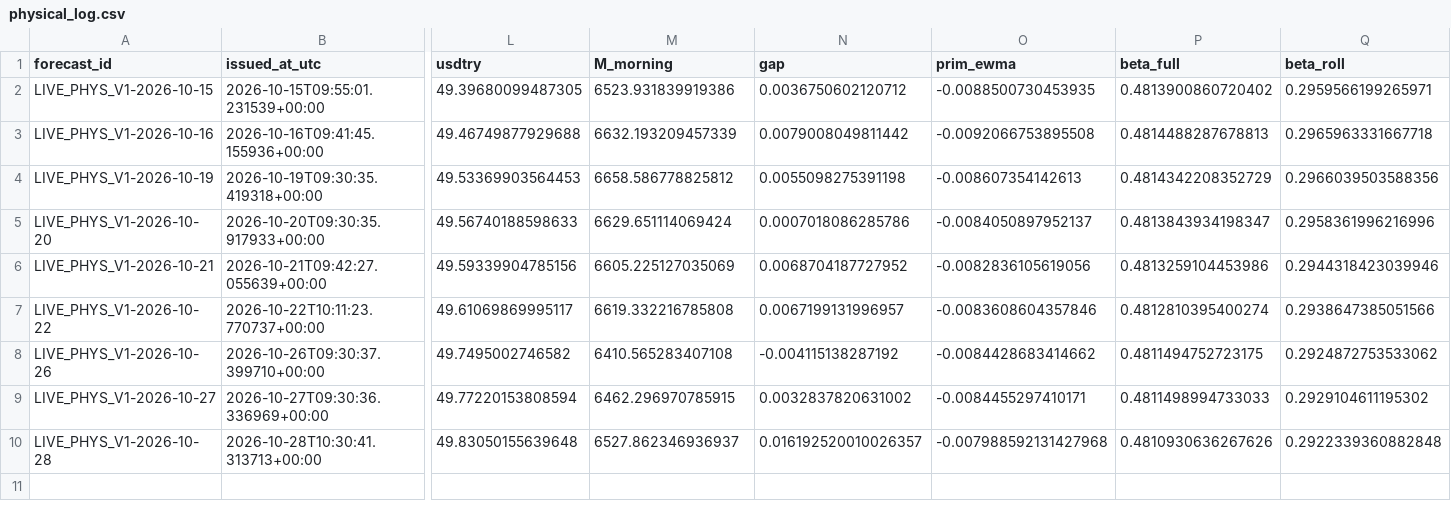
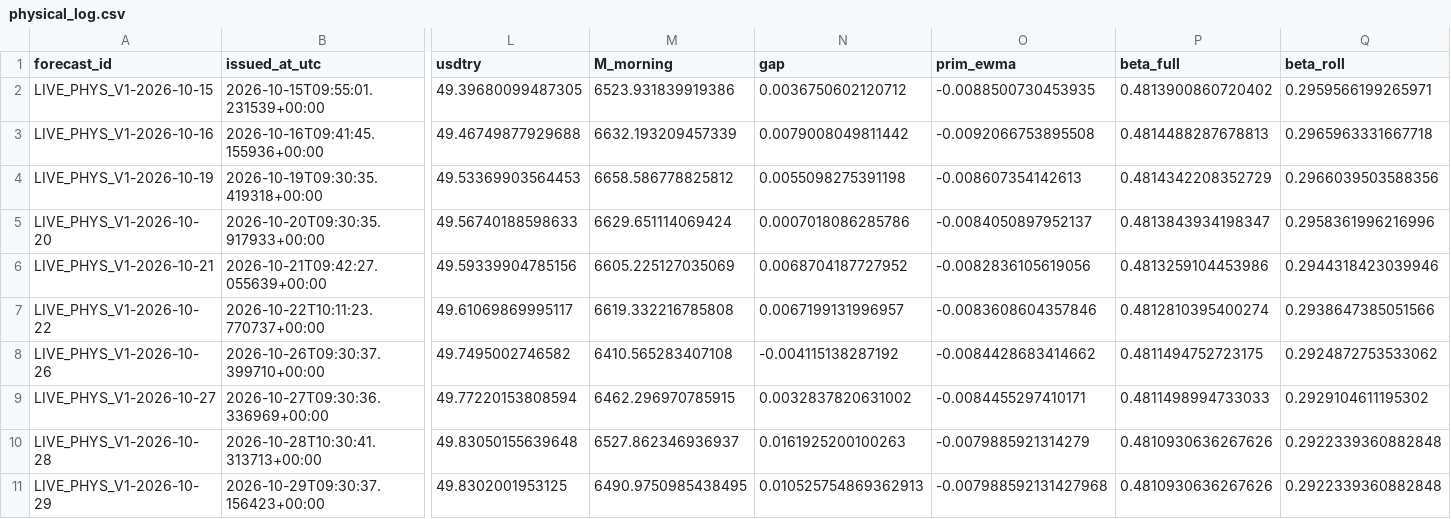
Before and after one commit to 03betulpehlivan/turkey-gold-price-forecast, a CSV file: research/live/physical_log.csv, drawn as a sheet; only a part is shown, gaps mark what is left out; rows hold the shown columns only; the diff names each change by its address in the sheet, - before the commit and + after, or states it on an @@ line.

```diff
--- a/research/live/physical_log.csv
+++ b/research/live/physical_log.csv
-N10 (gap): 0.016192520010026357
+N10 (gap): 0.0161925200100263
-O10 (prim_ewma): -0.007988592131427968
+O10 (prim_ewma): -0.0079885921314279
+row 11: LIVE_PHYS_V1-2026-10-29 | 2026-10-29T09:30:37.156423+00:00 | 49.8302001953125 | 6490.9750985438495 | 0.010525754869362913 | -0.007988592131427968 | 0.4810930636267626 | 0.2922339360882848
```
Also changed, not shown: research/live/physical_intervals_log.csv.
